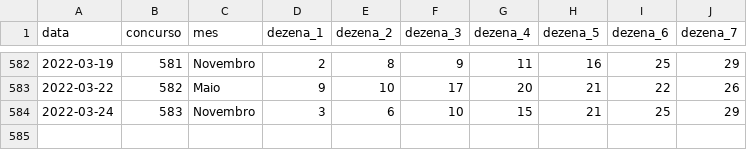
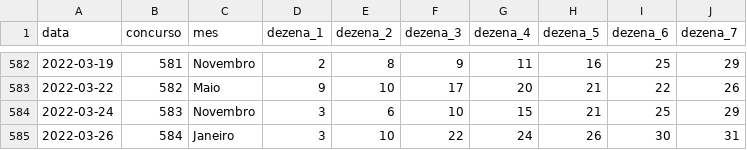
Before and after one commit to damarals/loteria, a CSV file: inst/extdata/diadesorte.csv, drawn as a sheet; only a part is shown, gaps mark what is left out.

```diff
--- a/inst/extdata/diadesorte.csv
+++ b/inst/extdata/diadesorte.csv
@@ -584 +584,2 @@ data,concurso,mes,dezena_1,dezena_2,dezena_3,dezena_4,dezena_5,dezena_6,dezena_7
 2022-03-24,583,Novembro,3,6,10,15,21,25,29
+2022-03-26,584,Janeiro,3,10,22,24,26,30,31
```
Also changed, not shown: inst/extdata/duplasena.csv, inst/extdata/lotofacil.csv, 9 other files.
